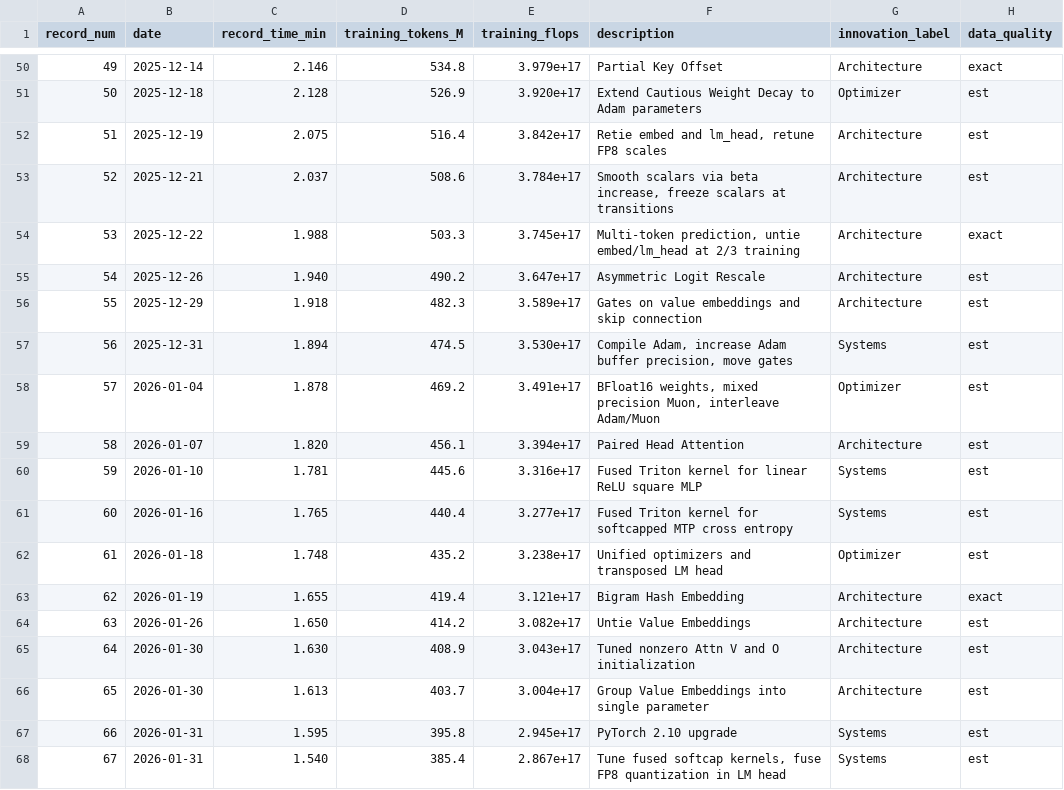
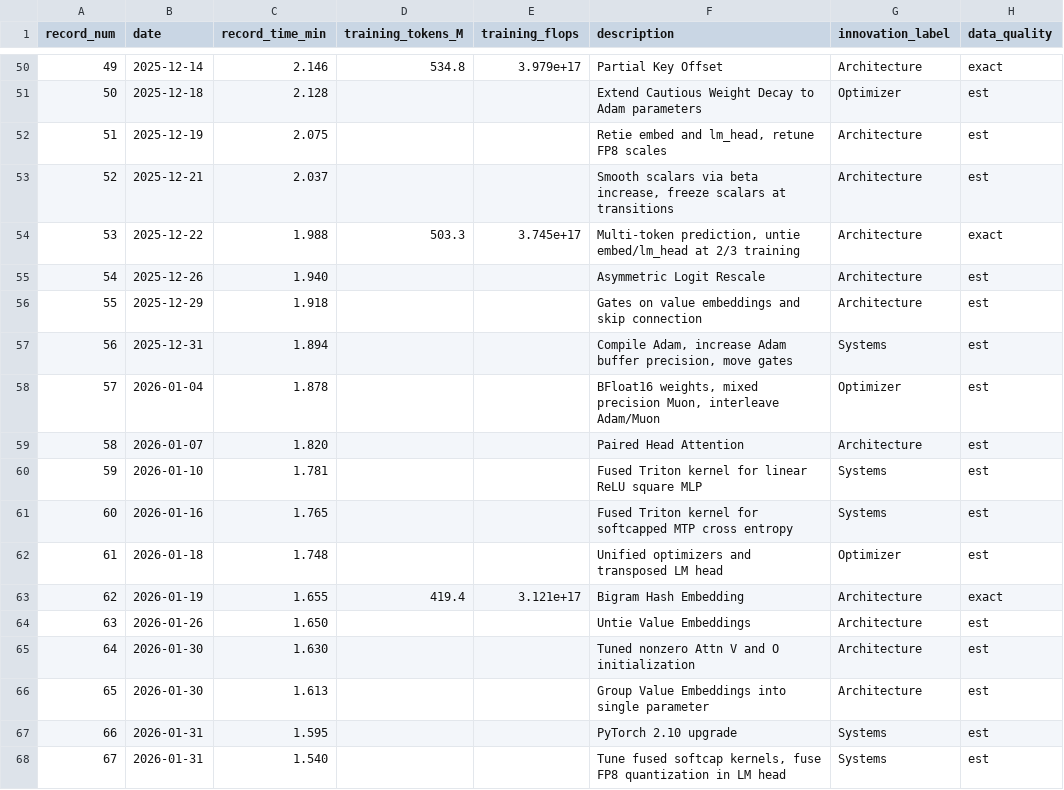
Before and after one commit to hansgundlach/SpeedRunAnalysis, a CSV file: nanogpt_speedrun_records.csv, drawn as a sheet; only a part is shown, gaps mark what is left out; the diff covers the shown part only.

```diff
--- a/nanogpt_speedrun_records.csv
+++ b/nanogpt_speedrun_records.csv
@@ -50,19 +50,19 @@ record_num,date,record_time_min,training_tokens_M,training_flops,description,inn
 49,2025-12-14,2.146,534.8,3.979e+17,Partial Key Offset,Architecture,exact
-50,2025-12-18,2.128,526.9,3.920e+17,Extend Cautious Weight Decay to Adam parameters,Optimizer,est
-51,2025-12-19,2.075,516.4,3.842e+17,"Retie embed and lm_head, retune FP8 scales",Architecture,est
-52,2025-12-21,2.037,508.6,3.784e+17,"Smooth scalars via beta increase, freeze scalars at transitions",Architecture,est
+50,2025-12-18,2.128,,,Extend Cautious Weight Decay to Adam parameters,Optimizer,est
+51,2025-12-19,2.075,,,"Retie embed and lm_head, retune FP8 scales",Architecture,est
+52,2025-12-21,2.037,,,"Smooth scalars via beta increase, freeze scalars at transitions",Architecture,est
 53,2025-12-22,1.988,503.3,3.745e+17,"Multi-token prediction, untie embed/lm_head at 2/3 training",Architecture,exact
-54,2025-12-26,1.940,490.2,3.647e+17,Asymmetric Logit Rescale,Architecture,est
-55,2025-12-29,1.918,482.3,3.589e+17,Gates on value embeddings and skip connection,Architecture,est
-56,2025-12-31,1.894,474.5,3.530e+17,"Compile Adam, increase Adam buffer precision, move gates",Systems,est
-57,2026-01-04,1.878,469.2,3.491e+17,"BFloat16 weights, mixed precision Muon, interleave Adam/Muon",Optimizer,est
-58,2026-01-07,1.820,456.1,3.394e+17,Paired Head Attention,Architecture,est
-59,2026-01-10,1.781,445.6,3.316e+17,Fused Triton kernel for linear ReLU square MLP,Systems,est
-60,2026-01-16,1.765,440.4,3.277e+17,Fused Triton kernel for softcapped MTP cross entropy,Systems,est
-61,2026-01-18,1.748,435.2,3.238e+17,Unified optimizers and transposed LM head,Optimizer,est
+54,2025-12-26,1.940,,,Asymmetric Logit Rescale,Architecture,est
+55,2025-12-29,1.918,,,Gates on value embeddings and skip connection,Architecture,est
+56,2025-12-31,1.894,,,"Compile Adam, increase Adam buffer precision, move gates",Systems,est
+57,2026-01-04,1.878,,,"BFloat16 weights, mixed precision Muon, interleave Adam/Muon",Optimizer,est
+58,2026-01-07,1.820,,,Paired Head Attention,Architecture,est
+59,2026-01-10,1.781,,,Fused Triton kernel for linear ReLU square MLP,Systems,est
+60,2026-01-16,1.765,,,Fused Triton kernel for softcapped MTP cross entropy,Systems,est
+61,2026-01-18,1.748,,,Unified optimizers and transposed LM head,Optimizer,est
 62,2026-01-19,1.655,419.4,3.121e+17,Bigram Hash Embedding,Architecture,exact
-63,2026-01-26,1.650,414.2,3.082e+17,Untie Value Embeddings,Architecture,est
-64,2026-01-30,1.630,408.9,3.043e+17,Tuned nonzero Attn V and O initialization,Architecture,est
-65,2026-01-30,1.613,403.7,3.004e+17,Group Value Embeddings into single parameter,Architecture,est
-66,2026-01-31,1.595,395.8,2.945e+17,PyTorch 2.10 upgrade,Systems,est
-67,2026-01-31,1.540,385.4,2.867e+17,"Tune fused softcap kernels, fuse FP8 quantization in LM head",Systems,est
+63,2026-01-26,1.650,,,Untie Value Embeddings,Architecture,est
+64,2026-01-30,1.630,,,Tuned nonzero Attn V and O initialization,Architecture,est
+65,2026-01-30,1.613,,,Group Value Embeddings into single parameter,Architecture,est
+66,2026-01-31,1.595,,,PyTorch 2.10 upgrade,Systems,est
+67,2026-01-31,1.540,,,"Tune fused softcap kernels, fuse FP8 quantization in LM head",Systems,est
```
Also changed, not shown: 74 edited cells elsewhere in this file, 12 other files.
